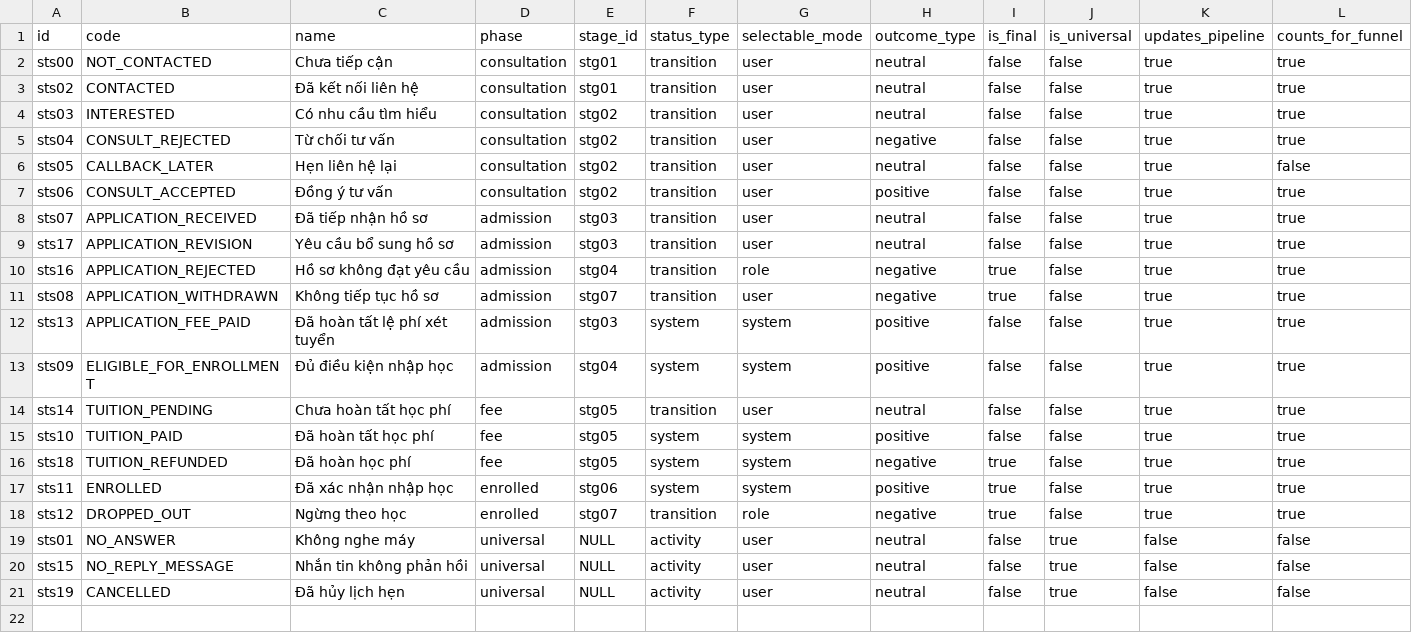
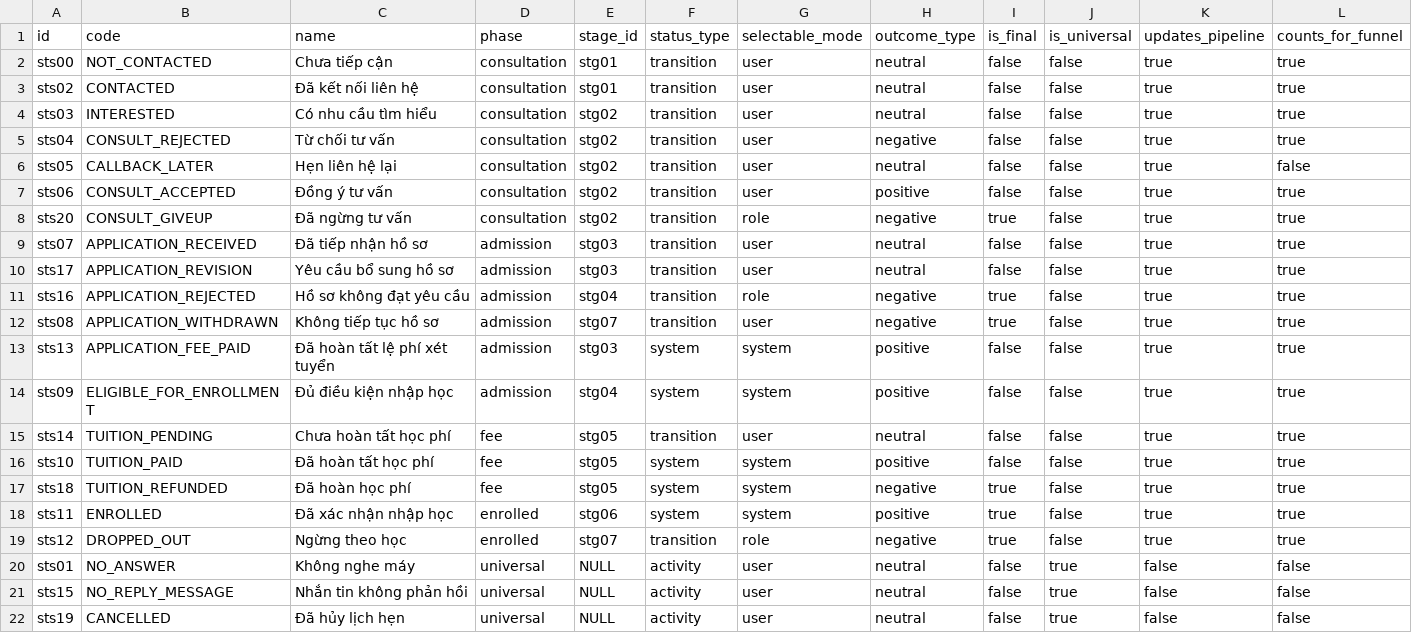
Before and after one commit to favouritekid/QLTS, a CSV file: Backend_FastAPI/scripts/data/consultation_status_v3.csv, drawn as a sheet; only a part is shown; rows hold the shown columns only; the diff names each change by its address in the sheet, - before the commit and + after, or states it on an @@ line.

```diff
--- a/Backend_FastAPI/scripts/data/consultation_status_v3.csv
+++ b/Backend_FastAPI/scripts/data/consultation_status_v3.csv
+row 8: sts20 | CONSULT_GIVEUP | Đã ngừng tư vấn | consultation | stg02 | transition | role | negative | true | false | true | true
```
Also changed, not shown: Backend_FastAPI/scripts/data/allowed_transitions_v3.csv, 21 other files.
